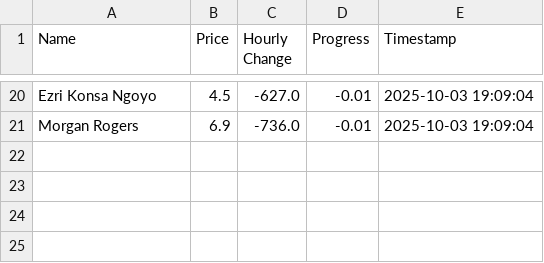
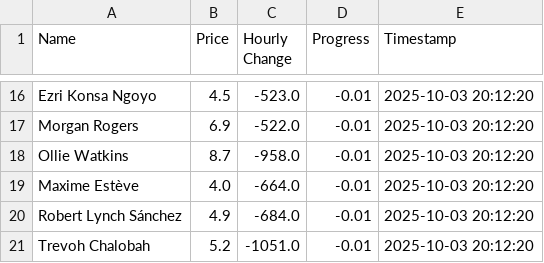
Before and after one commit to muhtasim-maleque/fpl-price-changes, a CSV file: fpl_summary.csv, drawn as a sheet; only a part is shown, gaps mark what is left out; addresses are those after the commit; the diff covers the shown part only; the diff names each change by its address in the sheet, - before the commit and + after, or states it on an @@ line.

```diff
--- a/fpl_summary.csv
+++ b/fpl_summary.csv
-C16 (Hourly Change): -627.0
+C16 (Hourly Change): -523.0
-E16:E17 (Timestamp): 2025-10-03 19:09:04
+E16:E17 (Timestamp): 2025-10-03 20:12:20
-C17 (Hourly Change): -736.0
+C17 (Hourly Change): -522.0
+row 18: Ollie Watkins | 8.7 | -958.0 | -0.01 | 2025-10-03 20:12:20
+row 19: Maxime Estève | 4.0 | -664.0 | -0.01 | 2025-10-03 20:12:20
+row 20: Robert Lynch Sánchez | 4.9 | -684.0 | -0.01 | 2025-10-03 20:12:20
+row 21: Trevoh Chalobah | 5.2 | -1051.0 | -0.01 | 2025-10-03 20:12:20
```
Also changed, not shown: 8 added rows, 12 removed rows and 18 edited cells elsewhere in this file, fpl_predictions_log.csv.
